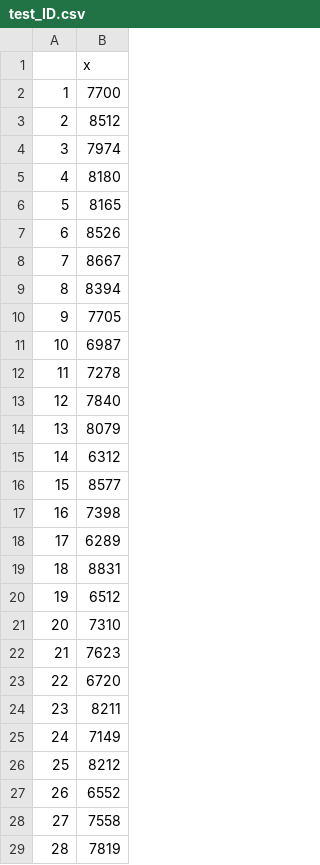
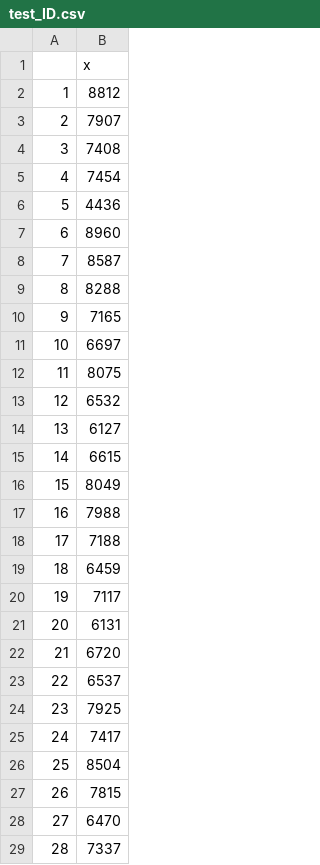
Before and after one commit to rhooahn/Menninger, a CSV file: data/test_ID.csv, drawn as a sheet; only a part is shown; the diff covers the shown part only.

```diff
--- a/data/test_ID.csv
+++ b/data/test_ID.csv
@@ -1,29 +1,29 @@
 "","x"
-"1",7700
-"2",8512
-"3",7974
-"4",8180
-"5",8165
-"6",8526
-"7",8667
-"8",8394
-"9",7705
-"10",6987
-"11",7278
-"12",7840
-"13",8079
-"14",6312
-"15",8577
-"16",7398
-"17",6289
-"18",8831
-"19",6512
-"20",7310
-"21",7623
-"22",6720
-"23",8211
-"24",7149
-"25",8212
-"26",6552
-"27",7558
-"28",7819
+"1",8812
+"2",7907
+"3",7408
+"4",7454
+"5",4436
+"6",8960
+"7",8587
+"8",8288
+"9",7165
+"10",6697
+"11",8075
+"12",6532
+"13",6127
+"14",6615
+"15",8049
+"16",7988
+"17",7188
+"18",6459
+"19",7117
+"20",6131
+"21",6720
+"22",6537
+"23",7925
+"24",7417
+"25",8504
+"26",7815
+"27",6470
+"28",7337
```
Also changed, not shown: 33 edited cells elsewhere in this file.
